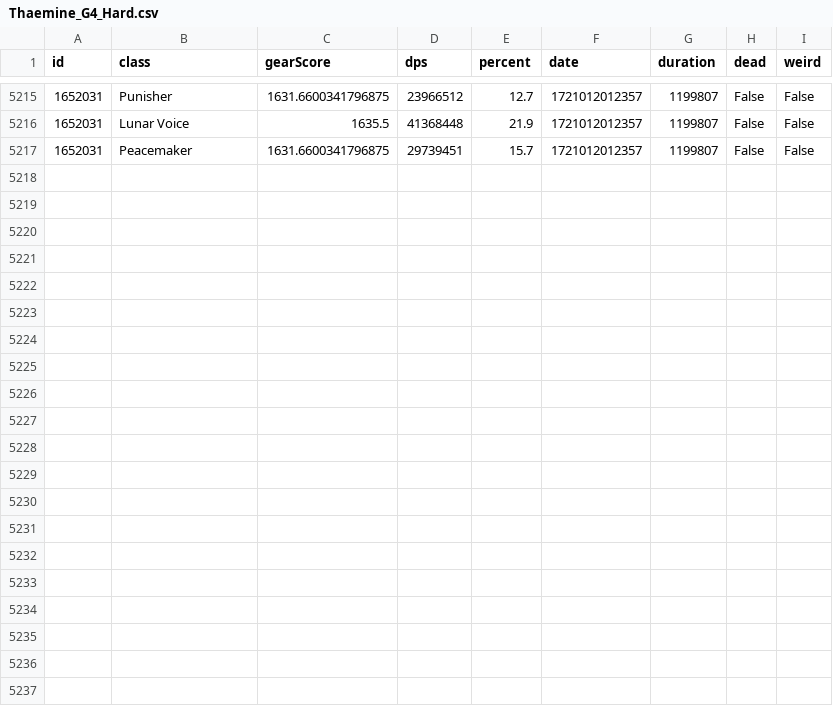
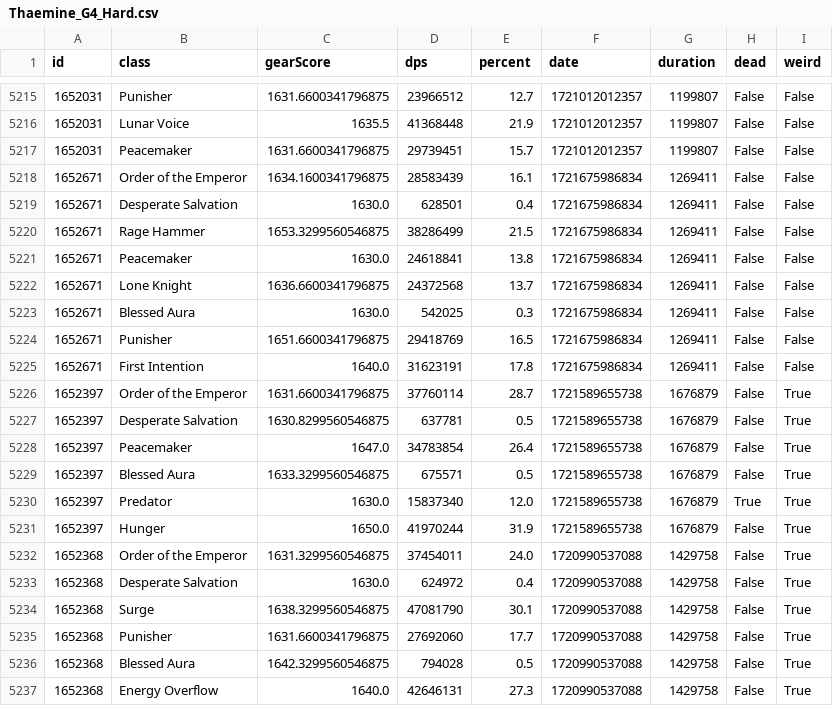
Before and after one commit to evilandrex/raided-loa-scraper, a CSV file: data/Thaemine_G4_Hard.csv, drawn as a sheet; only a part is shown, gaps mark what is left out.

```diff
--- a/data/Thaemine_G4_Hard.csv
+++ b/data/Thaemine_G4_Hard.csv
@@ -5217 +5217,21 @@ id,class,gearScore,dps,percent,date,duration,dead,weird
 1652031,Peacemaker,1631.6600341796875,29739451,15.7,1721012012357,1199807,False,False
+1652671,Order of the Emperor,1634.1600341796875,28583439,16.1,1721675986834,1269411,False,False
+1652671,Desperate Salvation,1630.0,628501,0.4,1721675986834,1269411,False,False
+1652671,Rage Hammer,1653.3299560546875,38286499,21.5,1721675986834,1269411,False,False
+1652671,Peacemaker,1630.0,24618841,13.8,1721675986834,1269411,False,False
+1652671,Lone Knight,1636.6600341796875,24372568,13.7,1721675986834,1269411,False,False
+1652671,Blessed Aura,1630.0,542025,0.3,1721675986834,1269411,False,False
+1652671,Punisher,1651.6600341796875,29418769,16.5,1721675986834,1269411,False,False
+1652671,First Intention,1640.0,31623191,17.8,1721675986834,1269411,False,False
+1652397,Order of the Emperor,1631.6600341796875,37760114,28.7,1721589655738,1676879,False,True
+1652397,Desperate Salvation,1630.8299560546875,637781,0.5,1721589655738,1676879,False,True
+1652397,Peacemaker,1647.0,34783854,26.4,1721589655738,1676879,False,True
+1652397,Blessed Aura,1633.3299560546875,675571,0.5,1721589655738,1676879,False,True
+1652397,Predator,1630.0,15837340,12.0,1721589655738,1676879,True,True
+1652397,Hunger,1650.0,41970244,31.9,1721589655738,1676879,False,True
+1652368,Order of the Emperor,1631.3299560546875,37454011,24.0,1720990537088,1429758,False,True
+1652368,Desperate Salvation,1630.0,624972,0.4,1720990537088,1429758,False,True
+1652368,Surge,1638.3299560546875,47081790,30.1,1720990537088,1429758,False,True
+1652368,Punisher,1631.6600341796875,27692060,17.7,1720990537088,1429758,False,True
+1652368,Blessed Aura,1642.3299560546875,794028,0.5,1720990537088,1429758,False,True
+1652368,Energy Overflow,1640.0,42646131,27.3,1720990537088,1429758,False,True
```
